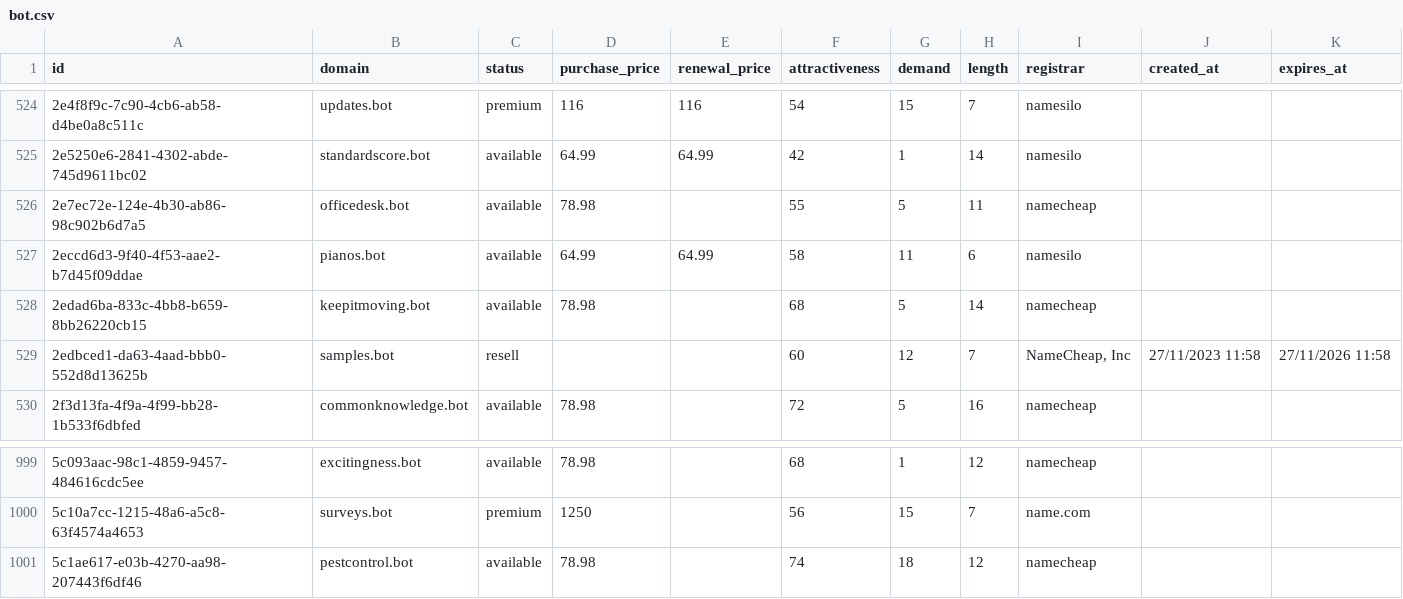
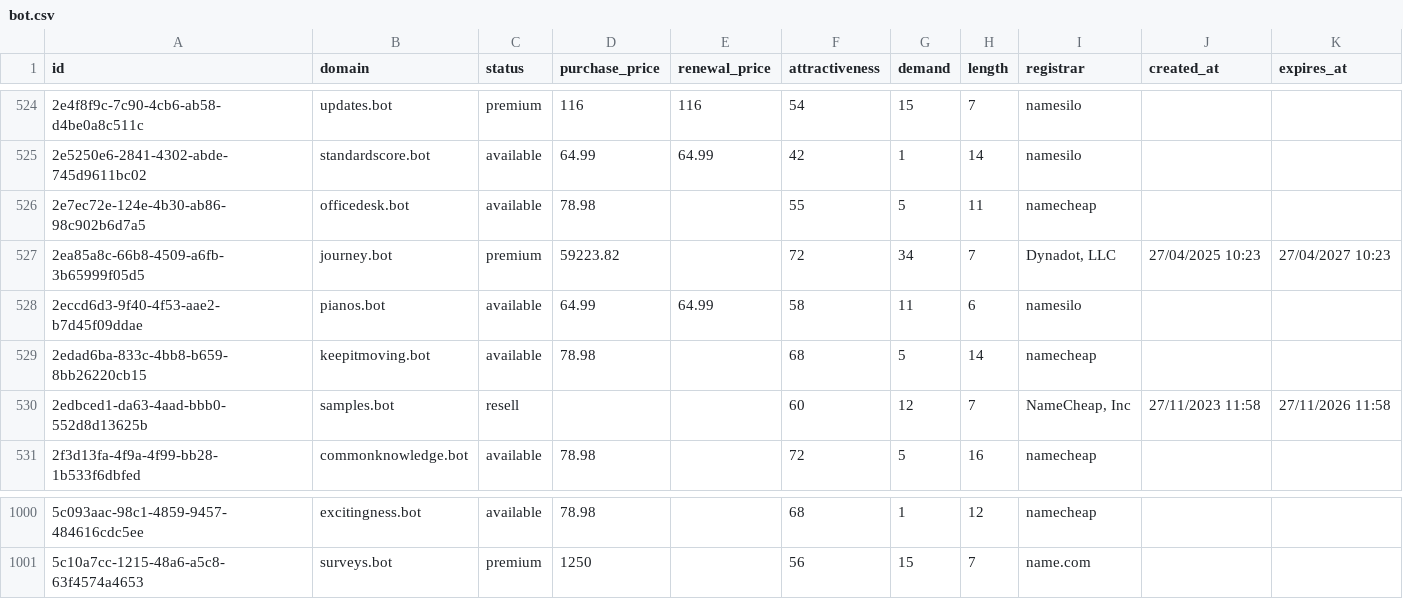
Before and after one commit to UniqueDomains/bot-oneword-domains, a CSV file: bot.csv, drawn as a sheet; only a part is shown, gaps mark what is left out; removed rows and columns are numbered as before the commit, all else as after; the diff names each change by its address in the sheet, - before the commit and + after, or states it on an @@ line.

Commit message:
Domains update

```diff
--- a/bot.csv
+++ b/bot.csv
+row 527: 2ea85a8c-66b8-4509-a6fb-3b65999f05d5 | journey.bot | premium | 59223.82 |  | 72 | 34 | 7 | Dynadot, LLC | 27/04/2025 10:23 | 27/04/2027 10:23
-row 1001: 5c1ae617-e03b-4270-aa98-207443f6df46 | pestcontrol.bot | available | 78.98 |  | 74 | 18 | 12 | namecheap
```
Also changed, not shown: 4 other files.
